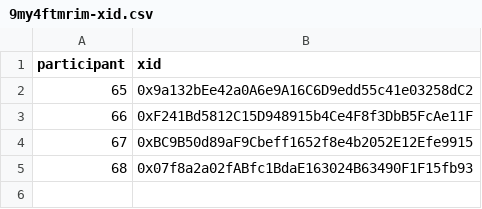
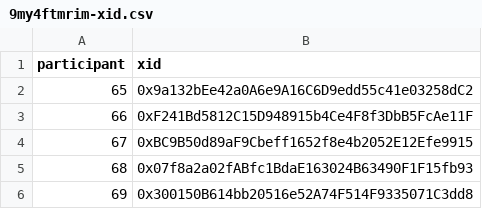
Before and after one commit to evalscience/deepgov-polis, a CSV file: xid/9my4ftmrim-xid.csv, drawn as a sheet; the diff names each change by its address in the sheet, - before the commit and + after, or states it on an @@ line.

```diff
--- a/xid/9my4ftmrim-xid.csv
+++ b/xid/9my4ftmrim-xid.csv
+row 6: 69 | 0x300150B614bb20516e52A74F514F9335071C3dd8
```
Also changed, not shown: summary/2hdcecwjyc-summary.csv, summary/67rd2fmrpm-summary.csv, 5 other files.
